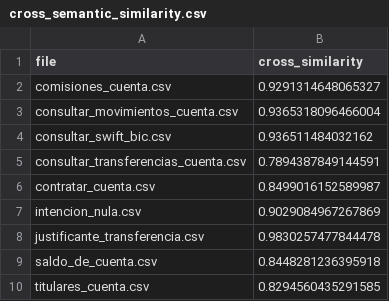
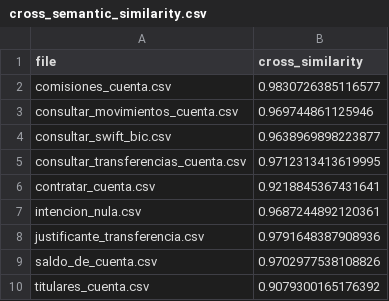
Before and after one commit to FabioYanezRomero/BS_data_analysis, a CSV file: BS/Results/data/semantic/cross_semantic_similarity.csv, drawn as a sheet.

```diff
--- a/BS/Results/data/semantic/cross_semantic_similarity.csv
+++ b/BS/Results/data/semantic/cross_semantic_similarity.csv
@@ -1,10 +1,10 @@
 file,cross_similarity
-comisiones_cuenta.csv,0.9291314648065327
-consultar_movimientos_cuenta.csv,0.9365318096466004
-consultar_swift_bic.csv,0.936511484032162
-consultar_transferencias_cuenta.csv,0.7894387849144591
-contratar_cuenta.csv,0.8499016152589987
-intencion_nula.csv,0.9029084967267869
-justificante_transferencia.csv,0.9830257477844478
-saldo_de_cuenta.csv,0.8448281236395918
-titulares_cuenta.csv,0.8294560435291585
+comisiones_cuenta.csv,0.9830726385116577
+consultar_movimientos_cuenta.csv,0.969744861125946
+consultar_swift_bic.csv,0.9638969898223877
+consultar_transferencias_cuenta.csv,0.9712313413619995
+contratar_cuenta.csv,0.9218845367431641
+intencion_nula.csv,0.9687244892120361
+justificante_transferencia.csv,0.9791648387908936
+saldo_de_cuenta.csv,0.9702977538108826
+titulares_cuenta.csv,0.9079300165176392
```
Also changed, not shown: BS/Results/data/semantic/test_suites_intra_semantic_cohesion.csv, BS/Results/data/semantic/test_suites_intra_semantic_similarity.csv, 15 other files.
